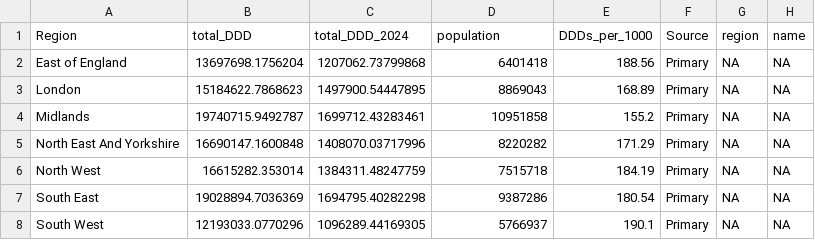
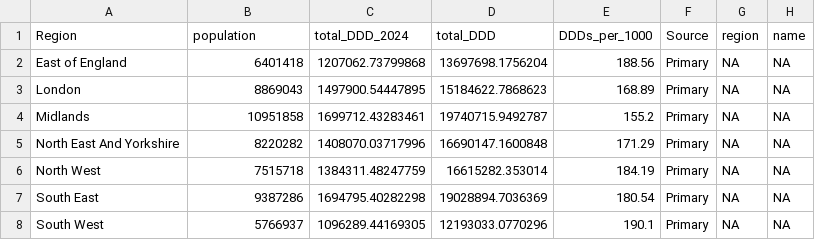
Before and after one commit to bennettoxford/lithium_project25, a CSV file: output/data/combined_regional_by_care_2024_primary.csv, drawn as a sheet.

```diff
--- a/output/data/combined_regional_by_care_2024_primary.csv
+++ b/output/data/combined_regional_by_care_2024_primary.csv
@@ -1,8 +1,8 @@
-"Region","total_DDD","total_DDD_2024","population","DDDs_per_1000","Source","region","name"
-"East of England",13697698.1756204,1207062.73799868,6401418,188.56,"Primary",NA,NA
-"London",15184622.7868623,1497900.54447895,8869043,168.89,"Primary",NA,NA
-"Midlands",19740715.9492787,1699712.43283461,10951858,155.2,"Primary",NA,NA
-"North East And Yorkshire",16690147.1600848,1408070.03717996,8220282,171.29,"Primary",NA,NA
-"North West",16615282.353014,1384311.48247759,7515718,184.19,"Primary",NA,NA
-"South East",19028894.7036369,1694795.40282298,9387286,180.54,"Primary",NA,NA
-"South West",12193033.0770296,1096289.44169305,5766937,190.1,"Primary",NA,NA
+"Region","population","total_DDD_2024","total_DDD","DDDs_per_1000","Source","region","name"
+"East of England",6401418,1207062.73799868,13697698.1756204,188.56,"Primary",NA,NA
+"London",8869043,1497900.54447895,15184622.7868623,168.89,"Primary",NA,NA
+"Midlands",10951858,1699712.43283461,19740715.9492787,155.2,"Primary",NA,NA
+"North East And Yorkshire",8220282,1408070.03717996,16690147.1600848,171.29,"Primary",NA,NA
+"North West",7515718,1384311.48247759,16615282.353014,184.19,"Primary",NA,NA
+"South East",9387286,1694795.40282298,19028894.7036369,180.54,"Primary",NA,NA
+"South West",5766937,1096289.44169305,12193033.0770296,190.1,"Primary",NA,NA
```
Also changed, not shown: output/data/combined_regional_by_care_2024.csv, output/data/combined_regional_by_care_2024_fp10.csv, 2 other files.
